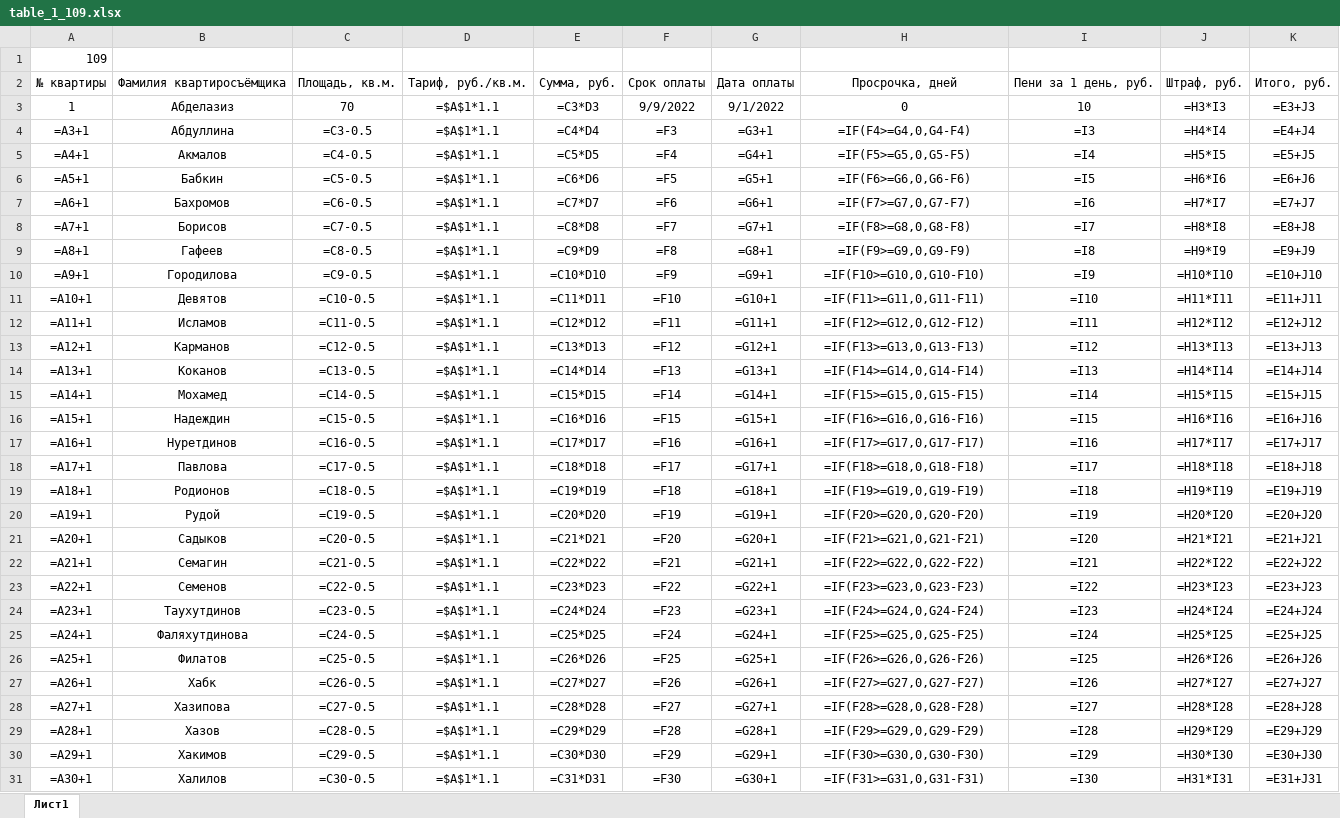
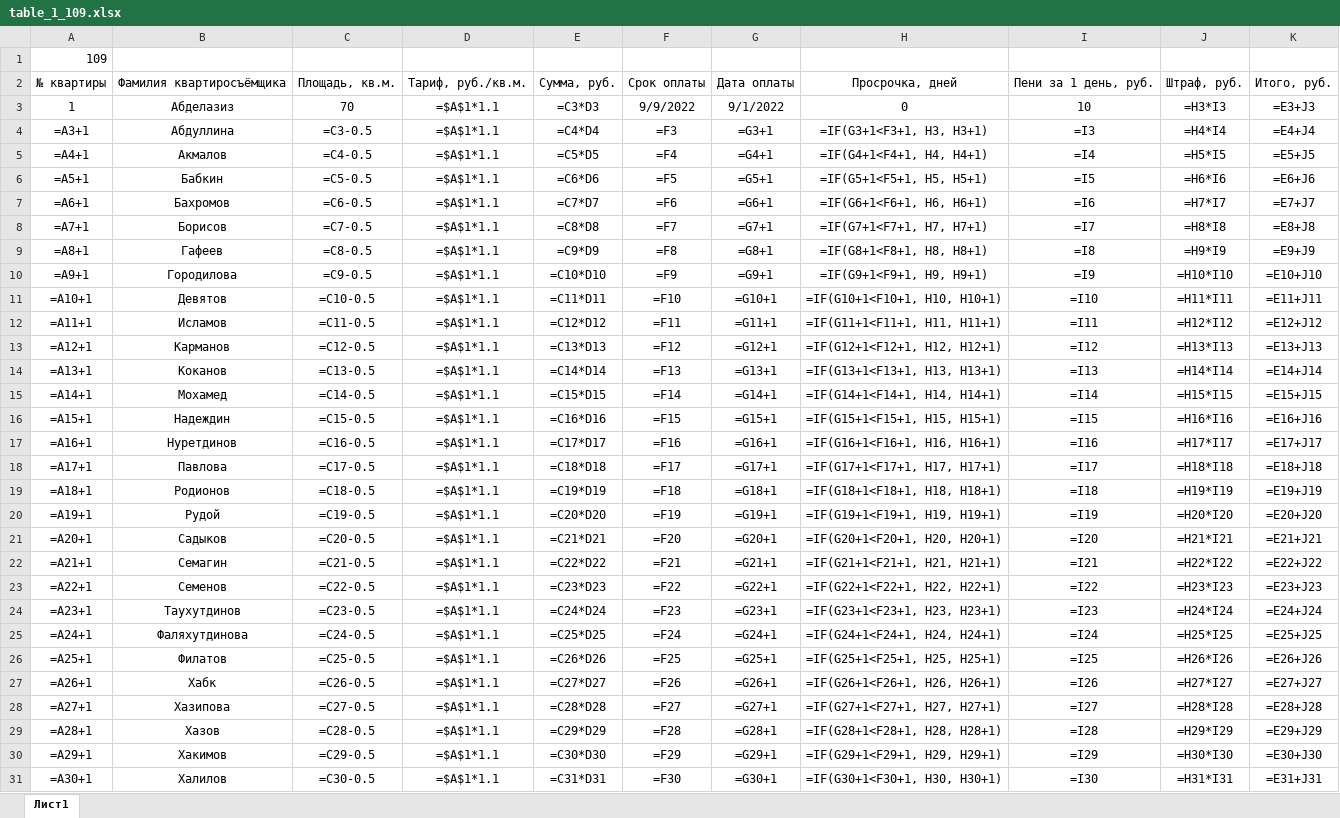
Before and after one commit to Ilya-Petrovich/IT_LR, an Excel workbook: LR3/table_1_109.xlsx, sheet Лист1, drawn as a sheet; only a part is shown; values as stored, in another font and other column widths than the file's, no borders; formulas are shown in place of their values; the diff covers the shown part only; the diff names each change by its address in the sheet, - before the commit and + after, or states it on an @@ line.

Commit message:
HighMathIsCool

```diff
--- a/LR3/table_1_109.xlsx (sheet Лист1)
+++ b/LR3/table_1_109.xlsx (sheet Лист1)
-H4: =IF(F4>=G4,0,G4-F4)
+H4: =IF(G3+1<F3+1, H3, H3+1)
-H5: =IF(F5>=G5,0,G5-F5)
+H5: =IF(G4+1<F4+1, H4, H4+1)
-H6: =IF(F6>=G6,0,G6-F6)
+H6: =IF(G5+1<F5+1, H5, H5+1)
-H7: =IF(F7>=G7,0,G7-F7)
+H7: =IF(G6+1<F6+1, H6, H6+1)
-H8: =IF(F8>=G8,0,G8-F8)
+H8: =IF(G7+1<F7+1, H7, H7+1)
-H9: =IF(F9>=G9,0,G9-F9)
+H9: =IF(G8+1<F8+1, H8, H8+1)
-H10: =IF(F10>=G10,0,G10-F10)
+H10: =IF(G9+1<F9+1, H9, H9+1)
-H11: =IF(F11>=G11,0,G11-F11)
+H11: =IF(G10+1<F10+1, H10, H10+1)
-H12: =IF(F12>=G12,0,G12-F12)
+H12: =IF(G11+1<F11+1, H11, H11+1)
-H13: =IF(F13>=G13,0,G13-F13)
+H13: =IF(G12+1<F12+1, H12, H12+1)
-H14: =IF(F14>=G14,0,G14-F14)
+H14: =IF(G13+1<F13+1, H13, H13+1)
-H15: =IF(F15>=G15,0,G15-F15)
+H15: =IF(G14+1<F14+1, H14, H14+1)
-H16: =IF(F16>=G16,0,G16-F16)
+H16: =IF(G15+1<F15+1, H15, H15+1)
-H17: =IF(F17>=G17,0,G17-F17)
+H17: =IF(G16+1<F16+1, H16, H16+1)
-H18: =IF(F18>=G18,0,G18-F18)
+H18: =IF(G17+1<F17+1, H17, H17+1)
-H19: =IF(F19>=G19,0,G19-F19)
+H19: =IF(G18+1<F18+1, H18, H18+1)
-H20: =IF(F20>=G20,0,G20-F20)
+H20: =IF(G19+1<F19+1, H19, H19+1)
-H21: =IF(F21>=G21,0,G21-F21)
+H21: =IF(G20+1<F20+1, H20, H20+1)
-H22: =IF(F22>=G22,0,G22-F22)
+H22: =IF(G21+1<F21+1, H21, H21+1)
-H23: =IF(F23>=G23,0,G23-F23)
+H23: =IF(G22+1<F22+1, H22, H22+1)
-H24: =IF(F24>=G24,0,G24-F24)
+H24: =IF(G23+1<F23+1, H23, H23+1)
-H25: =IF(F25>=G25,0,G25-F25)
+H25: =IF(G24+1<F24+1, H24, H24+1)
-H26: =IF(F26>=G26,0,G26-F26)
+H26: =IF(G25+1<F25+1, H25, H25+1)
-H27: =IF(F27>=G27,0,G27-F27)
+H27: =IF(G26+1<F26+1, H26, H26+1)
-H28: =IF(F28>=G28,0,G28-F28)
+H28: =IF(G27+1<F27+1, H27, H27+1)
-H29: =IF(F29>=G29,0,G29-F29)
+H29: =IF(G28+1<F28+1, H28, H28+1)
-H30: =IF(F30>=G30,0,G30-F30)
+H30: =IF(G29+1<F29+1, H29, H29+1)
-H31: =IF(F31>=G31,0,G31-F31)
+H31: =IF(G30+1<F30+1, H30, H30+1)
```
Also changed, not shown: 12 edited cells elsewhere in this sheet.
